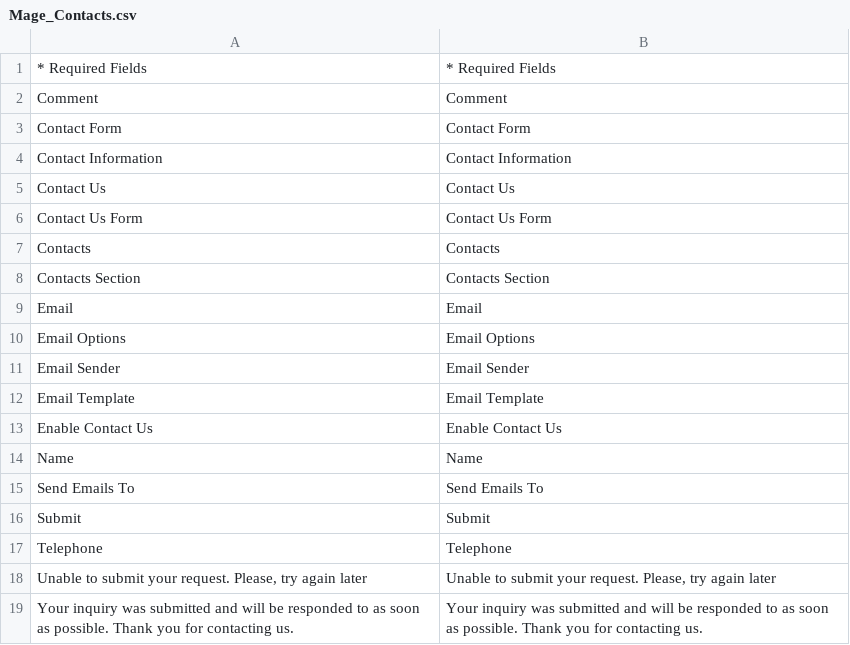
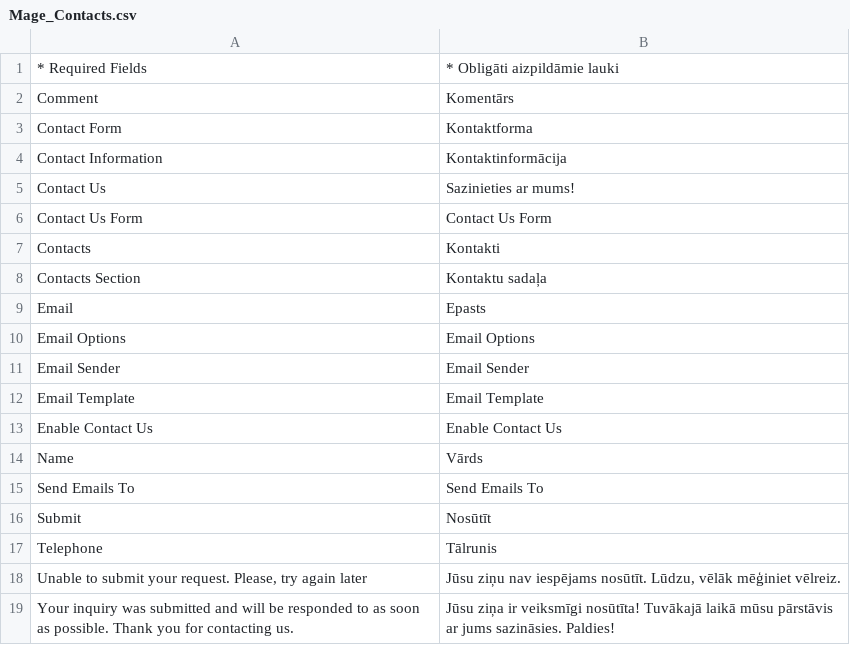
Before and after one commit to LuxTechnology/Magento-lv_LV, a CSV file: app/locale/lv_LV/Mage_Contacts.csv, drawn as a sheet.

Commit message:
Update Mage_Contacts.csv

```diff
--- a/app/locale/lv_LV/Mage_Contacts.csv
+++ b/app/locale/lv_LV/Mage_Contacts.csv
@@ -1,10 +1,10 @@
-"* Required Fields","* Required Fields"
-"Comment","Comment"
-"Contact Form","Contact Form"
-"Contact Information","Contact Information"
-"Contact Us","Contact Us"
+"* Required Fields","* Obligāti aizpildāmie lauki"
+"Comment","Komentārs"
+"Contact Form","Kontaktforma"
+"Contact Information","Kontaktinformācija"
+"Contact Us","Sazinieties ar mums!"
 "Contact Us Form","Contact Us Form"
-"Contacts","Contacts"
-"Contacts Section","Contacts Section"
-"Email","Email"
+"Contacts","Kontakti"
+"Contacts Section","Kontaktu sadaļa"
+"Email","Epasts"
 "Email Options","Email Options"
@@ -13,7 +13,7 @@
 "Enable Contact Us","Enable Contact Us"
-"Name","Name"
+"Name","Vārds"
 "Send Emails To","Send Emails To"
-"Submit","Submit"
-"Telephone","Telephone"
-"Unable to submit your request. Please, try again later","Unable to submit your request. Please, try again later"
-"Your inquiry was submitted and will be responded to as soon as possible. Thank you for contacting us.","Your inquiry was submitted and will be responded to as soon as possible. Thank you for contacting us."
+"Submit","Nosūtīt"
+"Telephone","Tālrunis"
+"Unable to submit your request. Please, try again later","Jūsu ziņu nav iespējams nosūtīt. Lūdzu, vēlāk mēģiniet vēlreiz."
+"Your inquiry was submitted and will be responded to as soon as possible. Thank you for contacting us.","Jūsu ziņa ir veiksmīgi nosūtīta! Tuvākajā laikā mūsu pārstāvis ar jums sazināsies. Paldies!"
```
